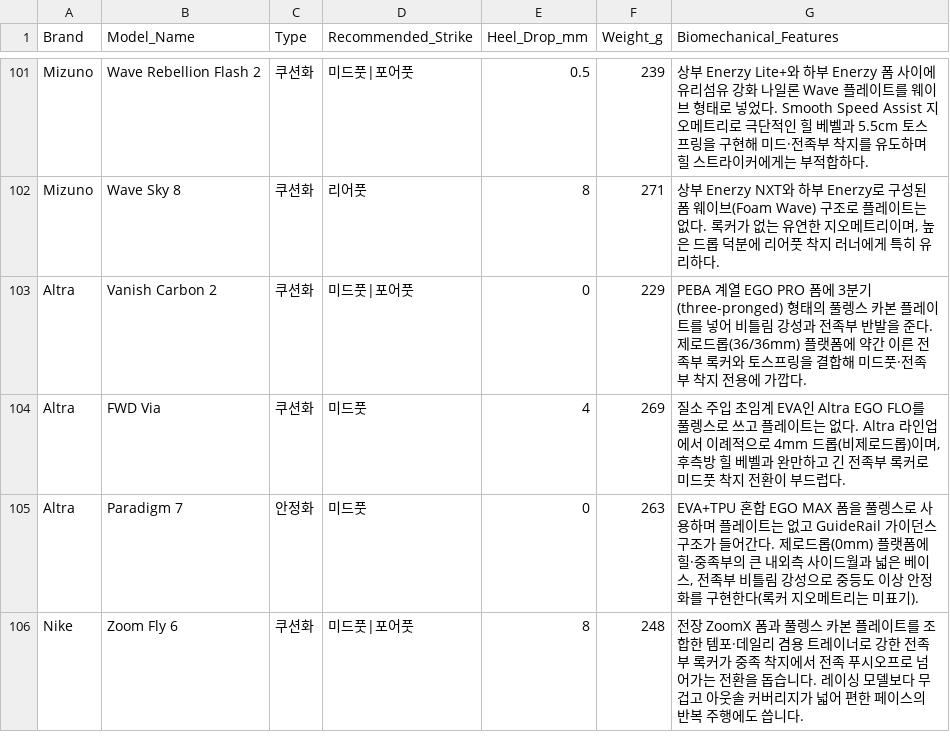
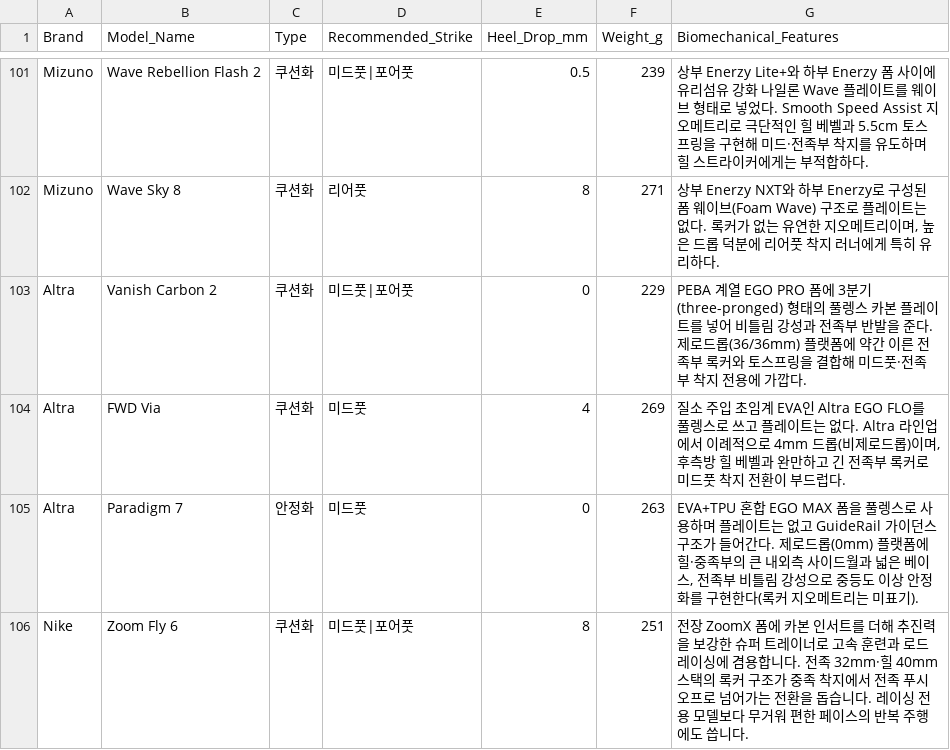
Before and after one commit to kimminsu54/runners, a CSV file: src/data/shoes.csv, drawn as a sheet; only a part is shown, gaps mark what is left out.

```diff
--- a/src/data/shoes.csv
+++ b/src/data/shoes.csv
@@ -105,2 +105,2 @@ Altra,FWD Via,쿠션화,미드풋,4,269,"질소 주입 초임계 EVA인 Altra EG
 Altra,Paradigm 7,안정화,미드풋,0,263,"EVA+TPU 혼합 EGO MAX 폼을 풀렝스로 사용하며 플레이트는 없고 GuideRail 가이던스 구조가 들어간다. 제로드롭(0mm) 플랫폼에 힐·중족부의 큰 내외측 사이드월과 넓은 베이스, 전족부 비틀림 강성으로 중등도 이상 안정화를 구현한다(록커 지오메트리는 미표기)."
-Nike,Zoom Fly 6,쿠션화,미드풋|포어풋,8,248,전장 ZoomX 폼과 풀렝스 카본 플레이트를 조합한 템포·데일리 겸용 트레이너로 강한 전족부 록커가 중족 착지에서 전족 푸시오프로 넘어가는 전환을 돕습니다. 레이싱 모델보다 무겁고 아웃솔 커버리지가 넓어 편한 페이스의 반복 주행에도 씁니다.
+Nike,Zoom Fly 6,쿠션화,미드풋|포어풋,8,251,전장 ZoomX 폼에 카본 인서트를 더해 추진력을 보강한 슈퍼 트레이너로 고속 훈련과 로드 레이싱에 겸용합니다. 전족 32mm·힐 40mm 스택의 록커 구조가 중족 착지에서 전족 푸시오프로 넘어가는 전환을 돕습니다. 레이싱 전용 모델보다 무거워 편한 페이스의 반복 주행에도 씁니다.
```
Also changed, not shown: 1 other file.
